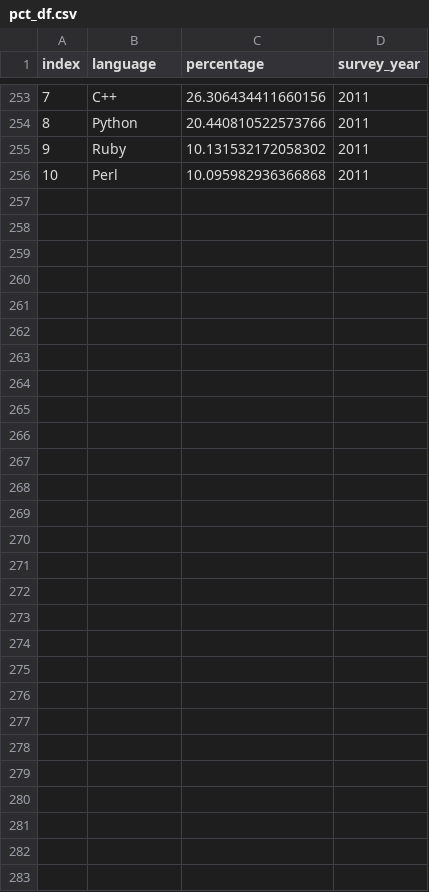
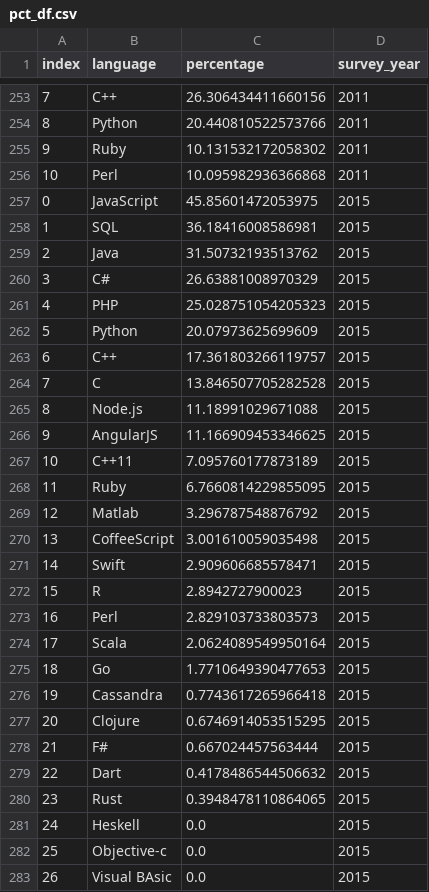
Before and after one commit to nblaul/project-2, a CSV file: clean_data/pct_df.csv, drawn as a sheet; only a part is shown, gaps mark what is left out; the diff names each change by its address in the sheet, - before the commit and + after, or states it on an @@ line.

```diff
--- a/clean_data/pct_df.csv
+++ b/clean_data/pct_df.csv
+row 257: 0 | JavaScript | 45.85601472053975 | 2015
+row 258: 1 | SQL | 36.18416008586981 | 2015
+row 259: 2 | Java | 31.50732193513762 | 2015
+row 260: 3 | C# | 26.63881008970329 | 2015
+row 261: 4 | PHP | 25.028751054205323 | 2015
+row 262: 5 | Python | 20.07973625699609 | 2015
+row 263: 6 | C++ | 17.361803266119757 | 2015
+row 264: 7 | C | 13.846507705282528 | 2015
+row 265: 8 | Node.js | 11.18991029671088 | 2015
+row 266: 9 | AngularJS | 11.166909453346625 | 2015
+row 267: 10 | C++11 | 7.095760177873189 | 2015
+row 268: 11 | Ruby | 6.7660814229855095 | 2015
+row 269: 12 | Matlab | 3.296787548876792 | 2015
+row 270: 13 | CoffeeScript | 3.001610059035498 | 2015
+row 271: 14 | Swift | 2.909606685578471 | 2015
+row 272: 15 | R | 2.8942727900023 | 2015
+row 273: 16 | Perl | 2.829103733803573 | 2015
+row 274: 17 | Scala | 2.0624089549950164 | 2015
+row 275: 18 | Go | 1.7710649390477653 | 2015
+row 276: 19 | Cassandra | 0.7743617265966418 | 2015
+row 277: 20 | Clojure | 0.6746914053515295 | 2015
+row 278: 21 | F# | 0.667024457563444 | 2015
+row 279: 22 | Dart | 0.4178486544506632 | 2015
+row 280: 23 | Rust | 0.3948478110864065 | 2015
+row 281: 24 | Heskell | 0.0 | 2015
+row 282: 25 | Objective-c | 0.0 | 2015
+row 283: 26 | Visual BAsic | 0.0 | 2015
```
Also changed, not shown: 3 other files.
